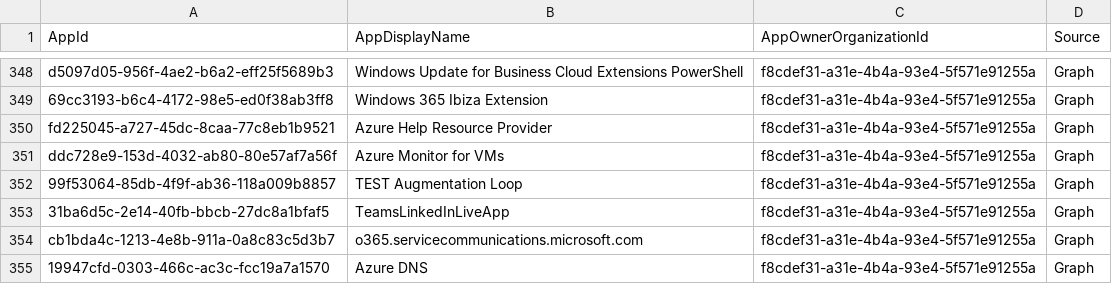
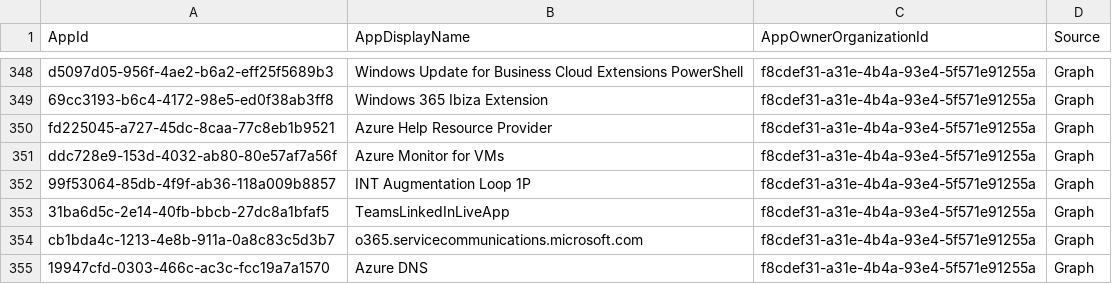
Before and after one commit to merill/microsoft-info, a CSV file: _info/MicrosoftApps.csv, drawn as a sheet; only a part is shown, gaps mark what is left out.

```diff
--- a/_info/MicrosoftApps.csv
+++ b/_info/MicrosoftApps.csv
@@ -351,3 +351,3 @@
 "ddc728e9-153d-4032-ab80-80e57af7a56f","Azure Monitor for VMs","f8cdef31-a31e-4b4a-93e4-5f571e91255a","Graph"
-"99f53064-85db-4f9f-ab36-118a009b8857","TEST Augmentation Loop","f8cdef31-a31e-4b4a-93e4-5f571e91255a","Graph"
+"99f53064-85db-4f9f-ab36-118a009b8857","INT Augmentation Loop 1P","f8cdef31-a31e-4b4a-93e4-5f571e91255a","Graph"
 "31ba6d5c-2e14-40fb-bbcb-27dc8a1bfaf5","TeamsLinkedInLiveApp","f8cdef31-a31e-4b4a-93e4-5f571e91255a","Graph"
```
Also changed, not shown: 1 other file.
